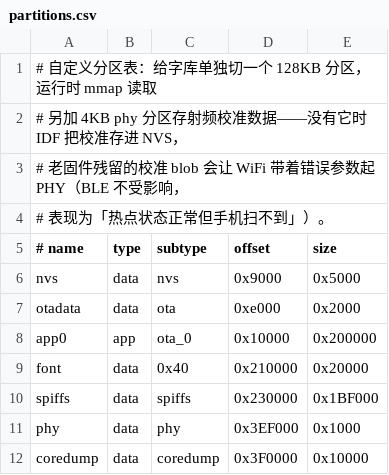
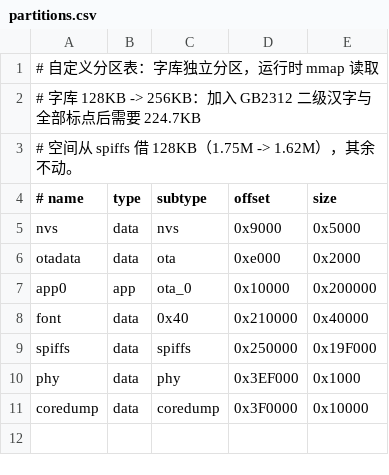
Before and after one commit to wzmwayne/oled_test, a CSV file: partitions.csv, drawn as a sheet.

```diff
--- a/partitions.csv
+++ b/partitions.csv
@@ -1,5 +1,4 @@
-# 自定义分区表：给字库单独切一个 128KB 分区，运行时 mmap 读取
-# 另加 4KB phy 分区存射频校准数据——没有它时 IDF 把校准存进 NVS，
-# 老固件残留的校准 blob 会让 WiFi 带着错误参数起 PHY（BLE 不受影响，
-# 表现为「热点状态正常但手机扫不到」）。
+# 自定义分区表：字库独立分区，运行时 mmap 读取
+# 字库 128KB -> 256KB：加入 GB2312 二级汉字与全部标点后需要 224.7KB
+# 空间从 spiffs 借 128KB（1.75M -> 1.62M），其余不动。
 # name,     type, subtype,  offset,     size
@@ -8,4 +7,4 @@ otadata,    data, ota,      0xe000,     0x2000
 app0,       app,  ota_0,    0x10000,    0x200000
-font,       data, 0x40,     0x210000,   0x20000
-spiffs,     data, spiffs,   0x230000,   0x1BF000
+font,       data, 0x40,     0x210000,   0x40000
+spiffs,     data, spiffs,   0x250000,   0x19F000
 phy,        data, phy,      0x3EF000,   0x1000
```
Also changed, not shown: 4 other files.
